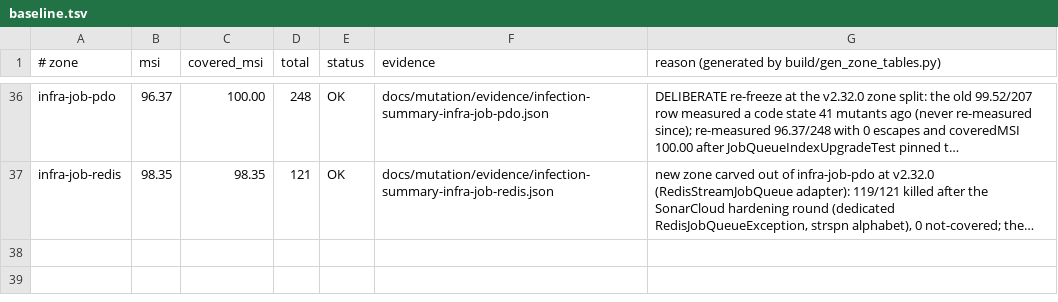
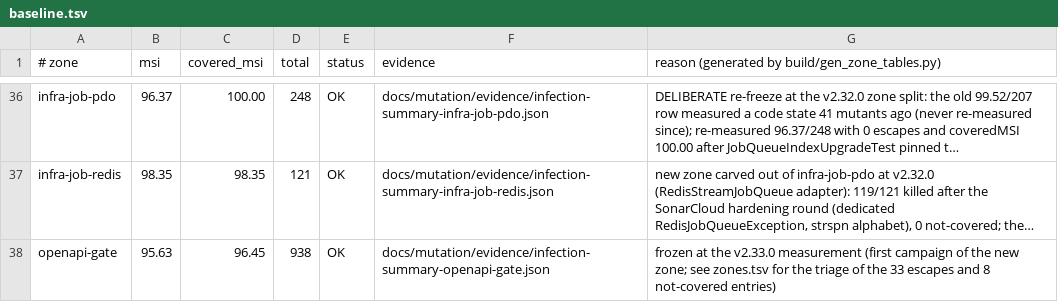
Before and after one commit to Zeflous/zef-framework, a TSV file: docs/mutation/baseline.tsv, drawn as a sheet; only a part is shown, gaps mark what is left out; long unchanged cells end in …; the diff names each change by its address in the sheet, - before the commit and + after, or states it on an @@ line.

```diff
--- a/docs/mutation/baseline.tsv
+++ b/docs/mutation/baseline.tsv
+row 38: openapi-gate | 95.63 | 96.45 | 938 | OK | docs/mutation/evidence/infection-summary-openapi-gate.json | frozen at the v2.33.0 measurement (first campaign of the new zone; see zones.tsv for the triage of the 33 escapes and 8 not-covered entries)
```
Also changed, not shown: docs/mutation/zones.tsv, scripts/f16_zones.tsv, 20 other files.
